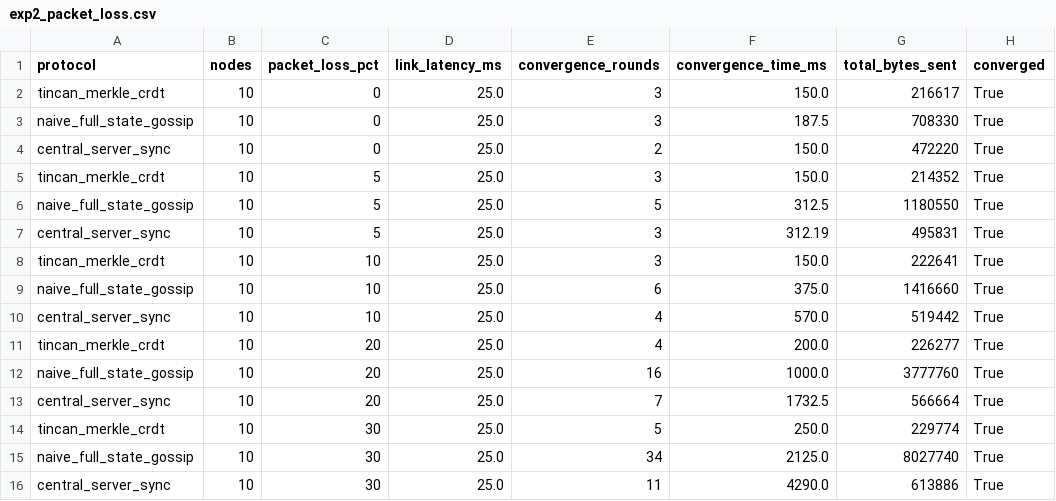
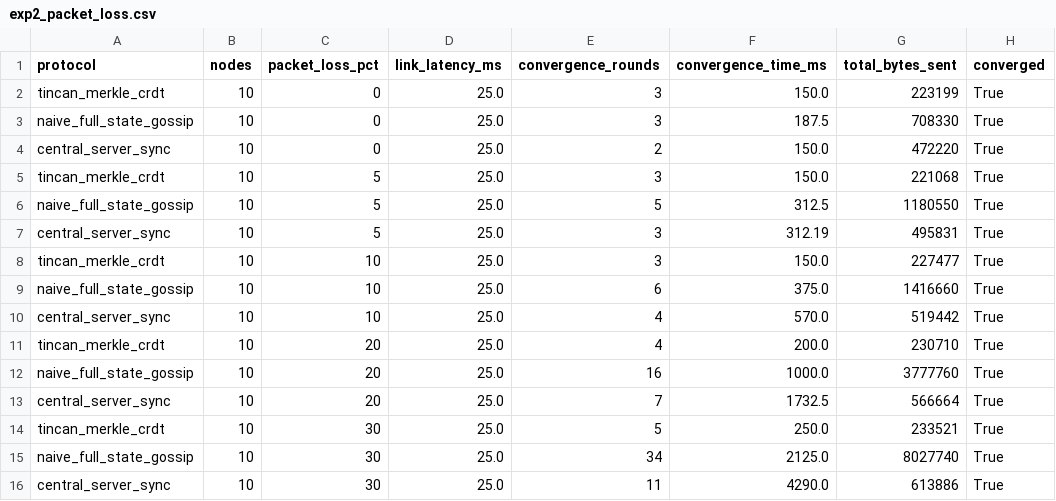
Before and after one commit to NoJuanNobody/iot-federated-agent-memory, a CSV file: docs/paper/results/exp2_packet_loss.csv, drawn as a sheet.

```diff
--- a/docs/paper/results/exp2_packet_loss.csv
+++ b/docs/paper/results/exp2_packet_loss.csv
@@ -1,15 +1,15 @@
 protocol,nodes,packet_loss_pct,link_latency_ms,convergence_rounds,convergence_time_ms,total_bytes_sent,converged
-tincan_merkle_crdt,10,0,25.0,3,150.0,216617,True
+tincan_merkle_crdt,10,0,25.0,3,150.0,223199,True
 naive_full_state_gossip,10,0,25.0,3,187.5,708330,True
 central_server_sync,10,0,25.0,2,150.0,472220,True
-tincan_merkle_crdt,10,5,25.0,3,150.0,214352,True
+tincan_merkle_crdt,10,5,25.0,3,150.0,221068,True
 naive_full_state_gossip,10,5,25.0,5,312.5,1180550,True
 central_server_sync,10,5,25.0,3,312.19,495831,True
-tincan_merkle_crdt,10,10,25.0,3,150.0,222641,True
+tincan_merkle_crdt,10,10,25.0,3,150.0,227477,True
 naive_full_state_gossip,10,10,25.0,6,375.0,1416660,True
 central_server_sync,10,10,25.0,4,570.0,519442,True
-tincan_merkle_crdt,10,20,25.0,4,200.0,226277,True
+tincan_merkle_crdt,10,20,25.0,4,200.0,230710,True
 naive_full_state_gossip,10,20,25.0,16,1000.0,3777760,True
 central_server_sync,10,20,25.0,7,1732.5,566664,True
-tincan_merkle_crdt,10,30,25.0,5,250.0,229774,True
+tincan_merkle_crdt,10,30,25.0,5,250.0,233521,True
 naive_full_state_gossip,10,30,25.0,34,2125.0,8027740,True
```
Also changed, not shown: docs/paper/results/exp1_scalability.csv, docs/paper/results/exp3_partition_conflicts.csv, 17 other files.
